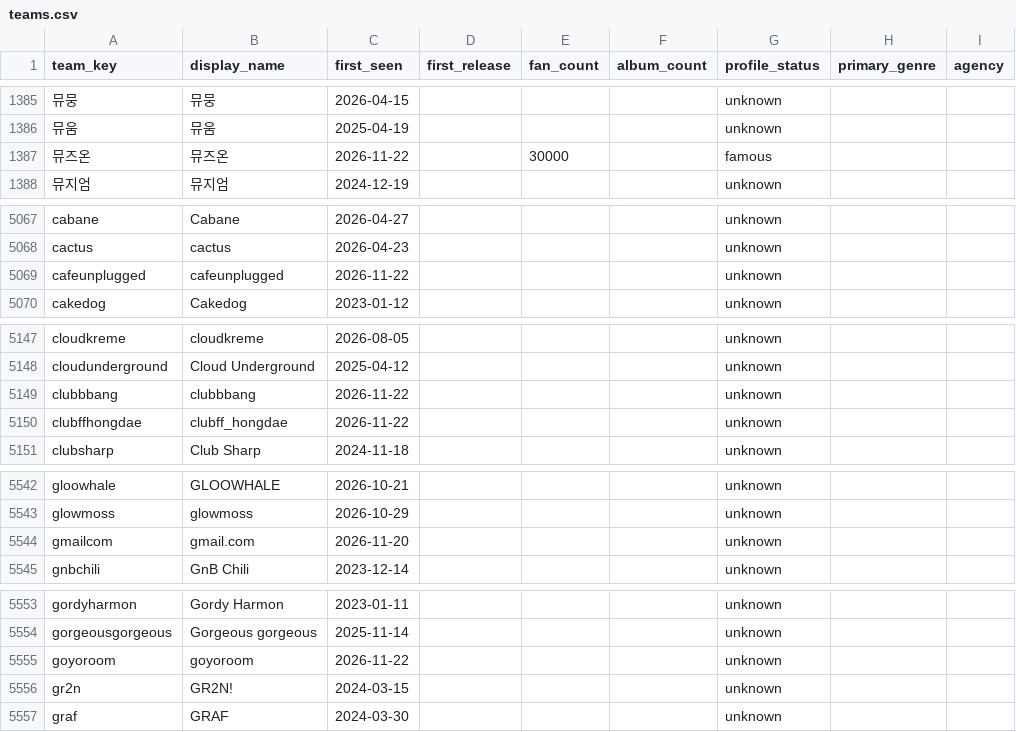
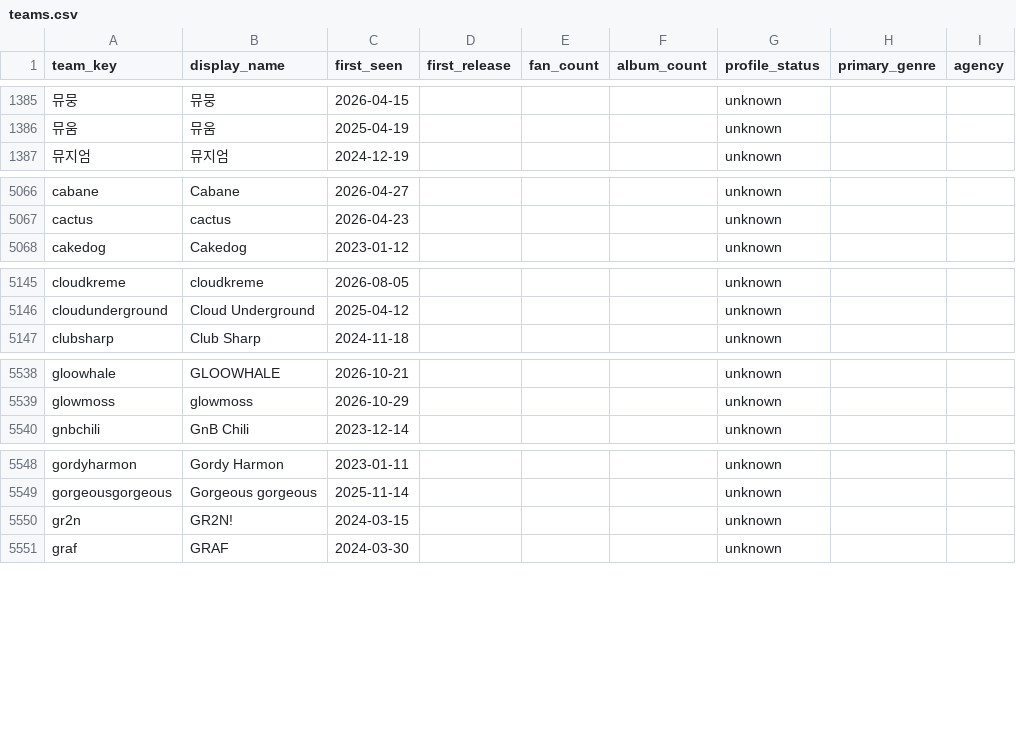
Before and after one commit to leegmyung/crate-digger, a CSV file: docs/lab/data/teams.csv, drawn as a sheet; only a part is shown, gaps mark what is left out; the diff covers the shown part only; the diff names each change by its address in the sheet, - before the commit and + after, or states it on an @@ line.

```diff
--- a/docs/lab/data/teams.csv
+++ b/docs/lab/data/teams.csv
-row 1387: 뮤즈온 | 뮤즈온 | 2026-11-22 |  | 30000 |  | famous
-row 5069: cafeunplugged | cafeunplugged | 2026-11-22 |  |  |  | unknown
-row 5149: clubbbang | clubbbang | 2026-11-22 |  |  |  | unknown
-row 5150: clubffhongdae | clubff_hongdae | 2026-11-22 |  |  |  | unknown
-row 5544: gmailcom | gmail.com | 2026-11-20 |  |  |  | unknown
-row 5555: goyoroom | goyoroom | 2026-11-22 |  |  |  | unknown
```
Also changed, not shown: 10 removed rows elsewhere in this file, docs/lab/data/links.csv, 21 other files.
